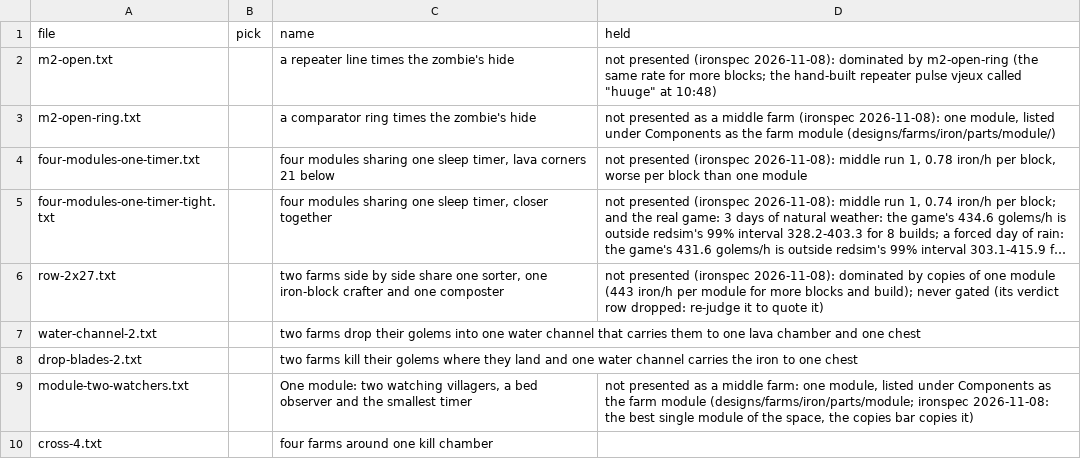
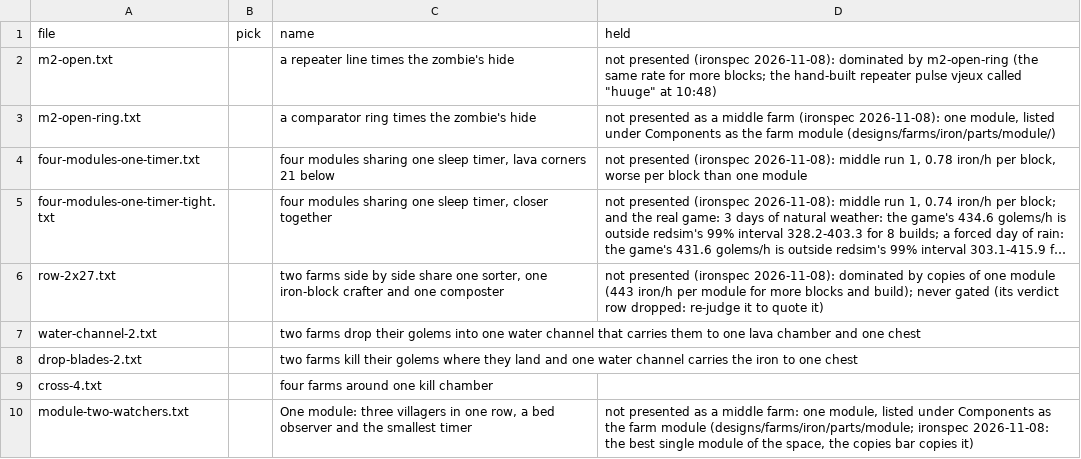
Before and after one commit to vjeux/redstonepedia, a TSV file: designs/farms/iron/middle/variations.tsv, drawn as a sheet; long unchanged cells end in …; removed rows and columns are numbered as before the commit, all else as after; the diff names each change by its address in the sheet, - before the commit and + after, or states it on an @@ line.

Commit message:
farms/iron: the Farm module's regular cage (ironspec iteration 17; vjeux 18:26 "please optimize the villager room, the current layout is super weird"): module-two-watchers rebuilt with U1 in the watchers' row at their level, in a pod like theirs, out of the zombie's 8 blocks (farmopt obs0wr-s2b0-pad6f7x0-blade22: 0 irregularities, was 3: U1 a level up, outside the row, its pod unlike); judged on main's AI-on judge with --no-gate: 408 iron/h (403-412, 64 runs), the same rate, 23.9 build min (+7%, inside the 10% swap rule), 0.97 iron/h per block; the real-game gate to run after. Tests run: none (designs and rows)

```diff
--- a/designs/farms/iron/middle/variations.tsv
+++ b/designs/farms/iron/middle/variations.tsv
-row 9: module-two-watchers.txt |  | One module: two watching villagers, a bed observer and the smallest timer | not presented as a middle farm: one module, listed under Components as the farm module (designs/farms/iron/parts/module; ironspec 2026-11-08: the best single module of the space, the copies bar copies it)
+row 10: module-two-watchers.txt |  | One module: three villagers in one row, a bed observer and the smallest timer | not presented as a middle farm: one module, listed under Components as the farm module (designs/farms/iron/parts/module; ironspec 2026-11-08: the best single module of the space, the copies bar copies it)
```
Also changed, not shown: designs/farms/iron/parts/module/members.tsv, 2 other files.
